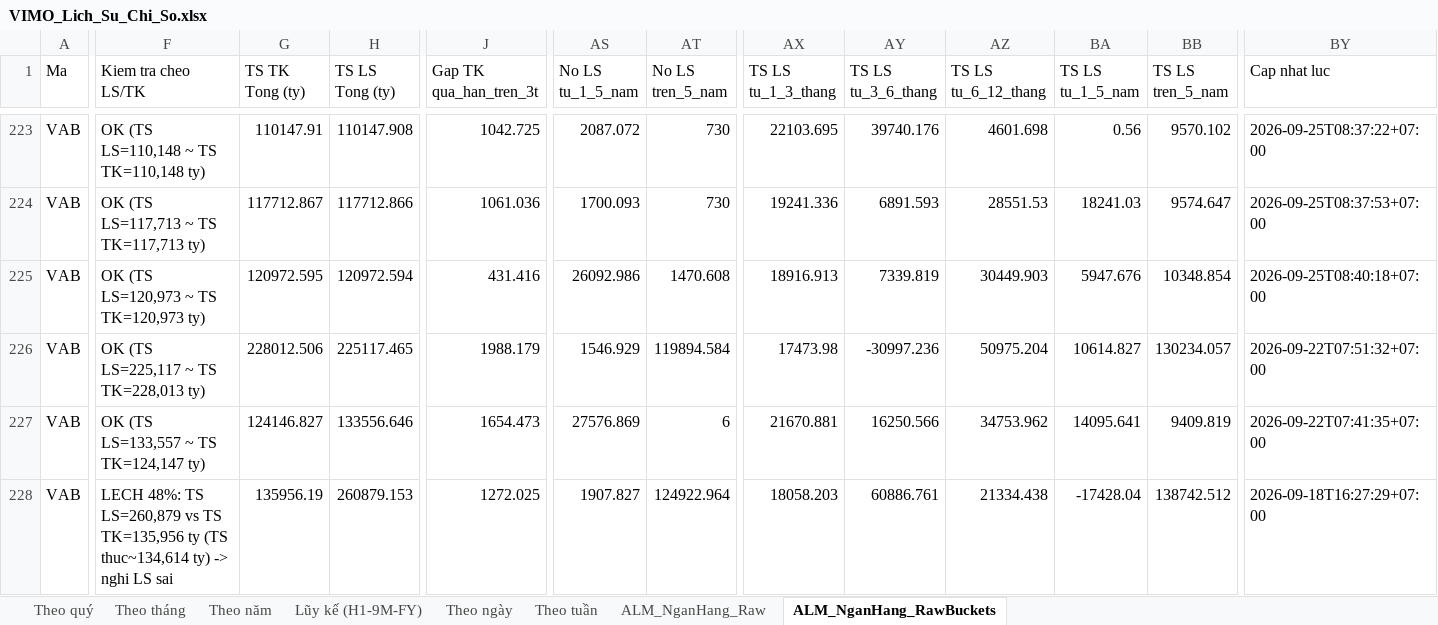
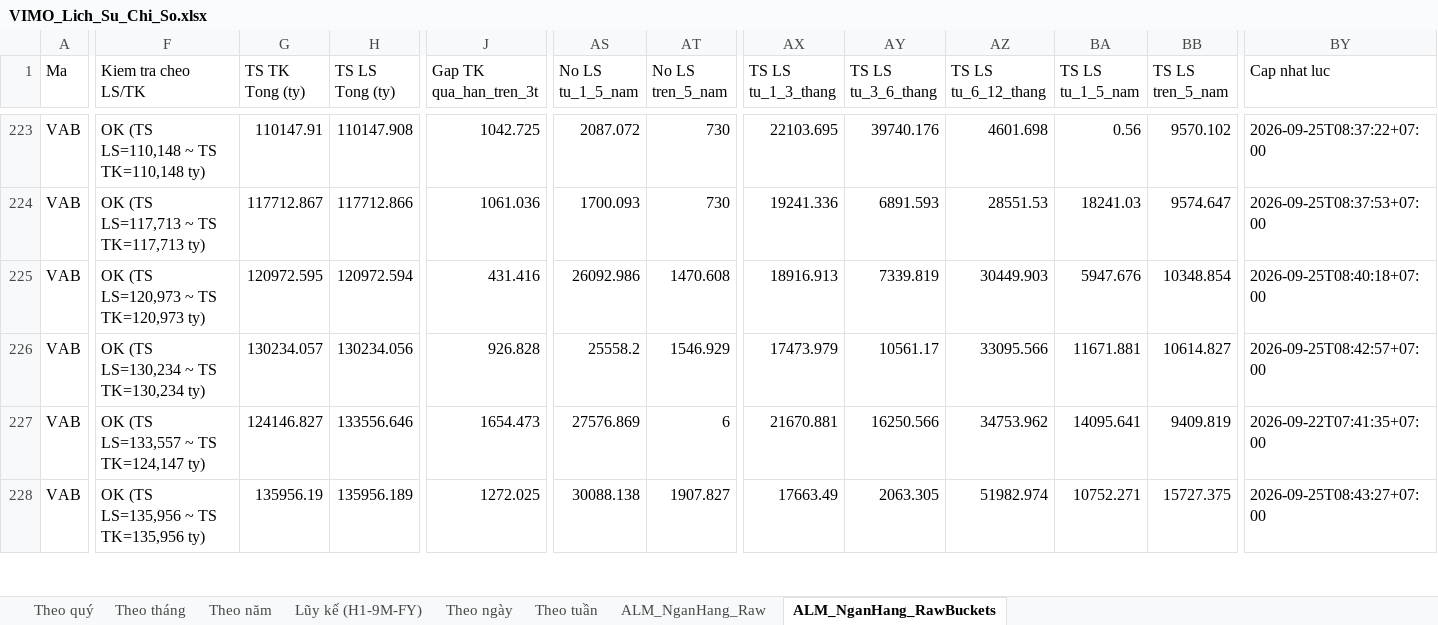
Before and after one commit to Truongutc/Phan-tich-FA, an Excel workbook: Bao cao/VIMO/VIMO_Lich_Su_Chi_So.xlsx, sheet ALM_NganHang_RawBuckets, drawn as a sheet; only a part is shown, gaps mark what is left out; values as stored, in another font and other column widths than the file's, no borders; the diff covers the shown part only; the diff names each change by its address in the sheet, - before the commit and + after, or states it on an @@ line.

```diff
--- a/Bao cao/VIMO/VIMO_Lich_Su_Chi_So.xlsx (sheet ALM_NganHang_RawBuckets)
+++ b/Bao cao/VIMO/VIMO_Lich_Su_Chi_So.xlsx (sheet ALM_NganHang_RawBuckets)
-F226 (Kiem tra cheo LS/TK): OK (TS LS=225,117 ~ TS TK=228,013 ty)
+F226 (Kiem tra cheo LS/TK): OK (TS LS=130,234 ~ TS TK=130,234 ty)
-G226 (TS TK Tong (ty)): 228012.506
+G226 (TS TK Tong (ty)): 130234.057
-H226 (TS LS Tong (ty)): 225117.465
+H226 (TS LS Tong (ty)): 130234.056
-J226 (Gap TK qua_han_tren_3t): 1988.179
+J226 (Gap TK qua_han_tren_3t): 926.828
-AS226 (No LS tu_1_5_nam): 1546.929
+AS226 (No LS tu_1_5_nam): 25558.2
-AT226 (No LS tren_5_nam): 119894.584
+AT226 (No LS tren_5_nam): 1546.929
-AX226 (TS LS tu_1_3_thang): 17473.98
+AX226 (TS LS tu_1_3_thang): 17473.979
-AY226 (TS LS tu_3_6_thang): -30997.236
+AY226 (TS LS tu_3_6_thang): 10561.17
-AZ226 (TS LS tu_6_12_thang): 50975.204
+AZ226 (TS LS tu_6_12_thang): 33095.566
-BA226 (TS LS tu_1_5_nam): 10614.827
+BA226 (TS LS tu_1_5_nam): 11671.881
-BB226 (TS LS tren_5_nam): 130234.057
+BB226 (TS LS tren_5_nam): 10614.827
-BY226 (Cap nhat luc): 2026-09-22T07:51:32+07:00
+BY226 (Cap nhat luc): 2026-09-25T08:42:57+07:00
-F228 (Kiem tra cheo LS/TK): LECH 48%: TS LS=260,879 vs TS TK=135,956 ty (TS thuc~134,614 ty) -> nghi LS sai
+F228 (Kiem tra cheo LS/TK): OK (TS LS=135,956 ~ TS TK=135,956 ty)
-H228 (TS LS Tong (ty)): 260879.153
+H228 (TS LS Tong (ty)): 135956.189
-AS228 (No LS tu_1_5_nam): 1907.827
+AS228 (No LS tu_1_5_nam): 30088.138
-AT228 (No LS tren_5_nam): 124922.964
+AT228 (No LS tren_5_nam): 1907.827
-AX228 (TS LS tu_1_3_thang): 18058.203
+AX228 (TS LS tu_1_3_thang): 17663.49
-AY228 (TS LS tu_3_6_thang): 60886.761
+AY228 (TS LS tu_3_6_thang): 2063.305
-AZ228 (TS LS tu_6_12_thang): 21334.438
+AZ228 (TS LS tu_6_12_thang): 51982.974
-BA228 (TS LS tu_1_5_nam): -17428.04
+BA228 (TS LS tu_1_5_nam): 10752.271
-BB228 (TS LS tren_5_nam): 138742.512
+BB228 (TS LS tren_5_nam): 15727.375
-BY228 (Cap nhat luc): 2026-09-18T16:27:29+07:00
+BY228 (Cap nhat luc): 2026-09-25T08:43:27+07:00
```
Also changed, not shown: 104 edited cells elsewhere in this sheet, sheet ALM_NganHang_Raw, 2 other files.
